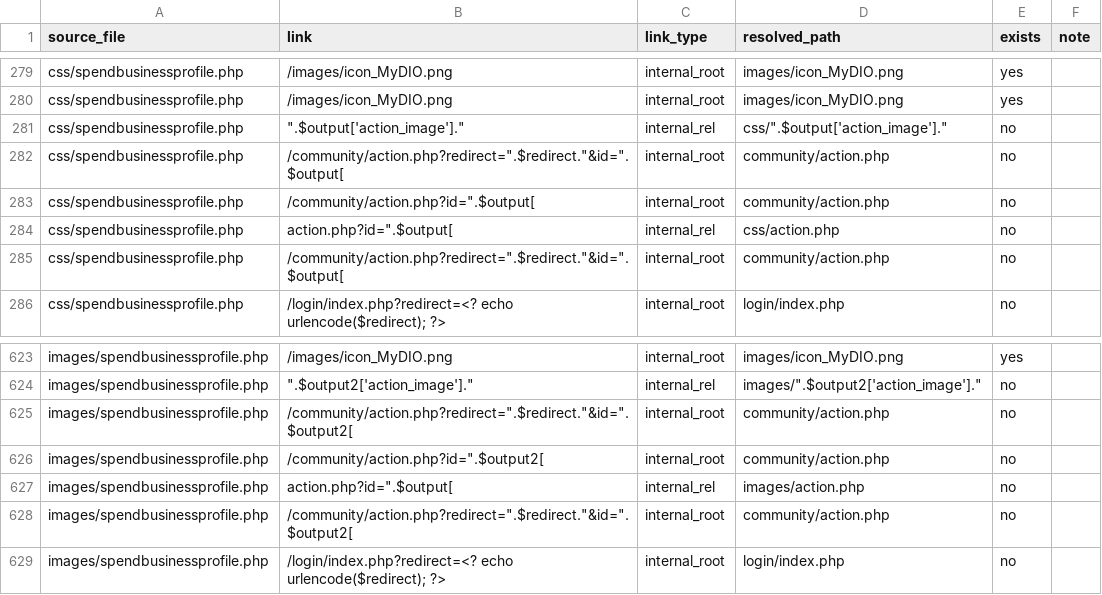
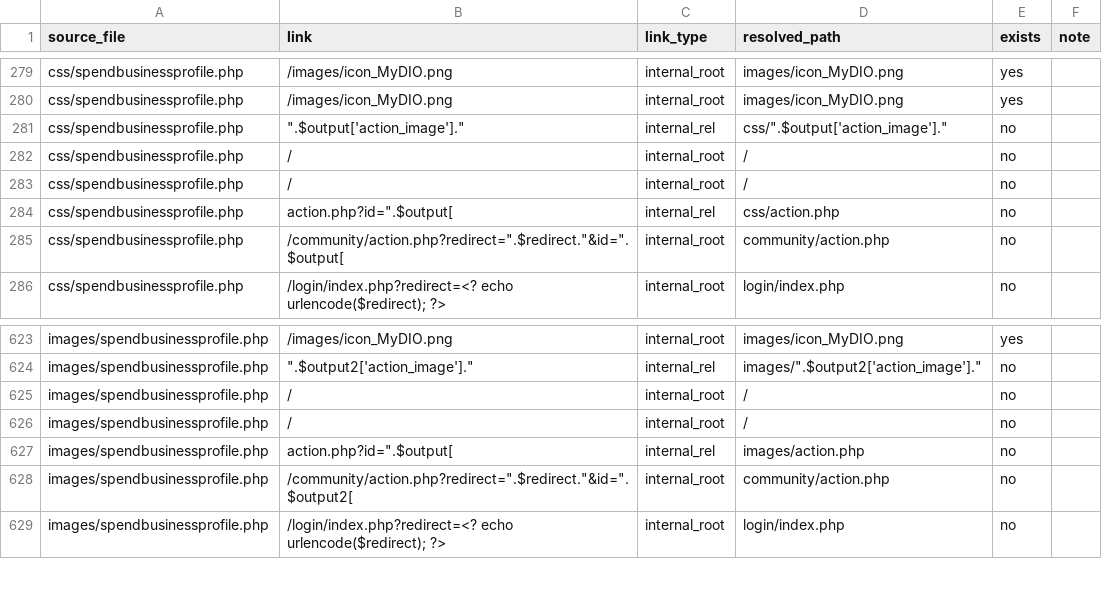
Before and after one commit to Gangsidestep/web, a CSV file: filesystem_link_report.csv, drawn as a sheet; only a part is shown, gaps mark what is left out.

Commit message:
Update .htaccess ordering; scrub /community references in reports

```diff
--- a/filesystem_link_report.csv
+++ b/filesystem_link_report.csv
@@ -281,4 +281,4 @@ css/spendbusinessprofile.php,/images/icon_MyDIO.png,internal_root,images/icon_My
 css/spendbusinessprofile.php,""".$output['action_image'].""",internal_rel,"css/"".$output['action_image'].""",no,
-css/spendbusinessprofile.php,"/community/action.php?redirect="".$redirect.""&id="".$output[",internal_root,community/action.php,no,
-css/spendbusinessprofile.php,"/community/action.php?id="".$output[",internal_root,community/action.php,no,
+css/spendbusinessprofile.php,/,internal_root,/,no,
+css/spendbusinessprofile.php,/,internal_root,/,no,
 css/spendbusinessprofile.php,"action.php?id="".$output[",internal_rel,css/action.php,no,
@@ -624,4 +624,4 @@ images/spendbusinessprofile.php,/images/icon_MyDIO.png,internal_root,images/icon
 images/spendbusinessprofile.php,""".$output2['action_image'].""",internal_rel,"images/"".$output2['action_image'].""",no,
-images/spendbusinessprofile.php,"/community/action.php?redirect="".$redirect.""&id="".$output2[",internal_root,community/action.php,no,
-images/spendbusinessprofile.php,"/community/action.php?id="".$output2[",internal_root,community/action.php,no,
+images/spendbusinessprofile.php,/,internal_root,/,no,
+images/spendbusinessprofile.php,/,internal_root,/,no,
 images/spendbusinessprofile.php,"action.php?id="".$output[",internal_rel,images/action.php,no,
```
Also changed, not shown: filesystem_link_report_updated.csv, prioritized_missing_map.csv, 6 other files.
